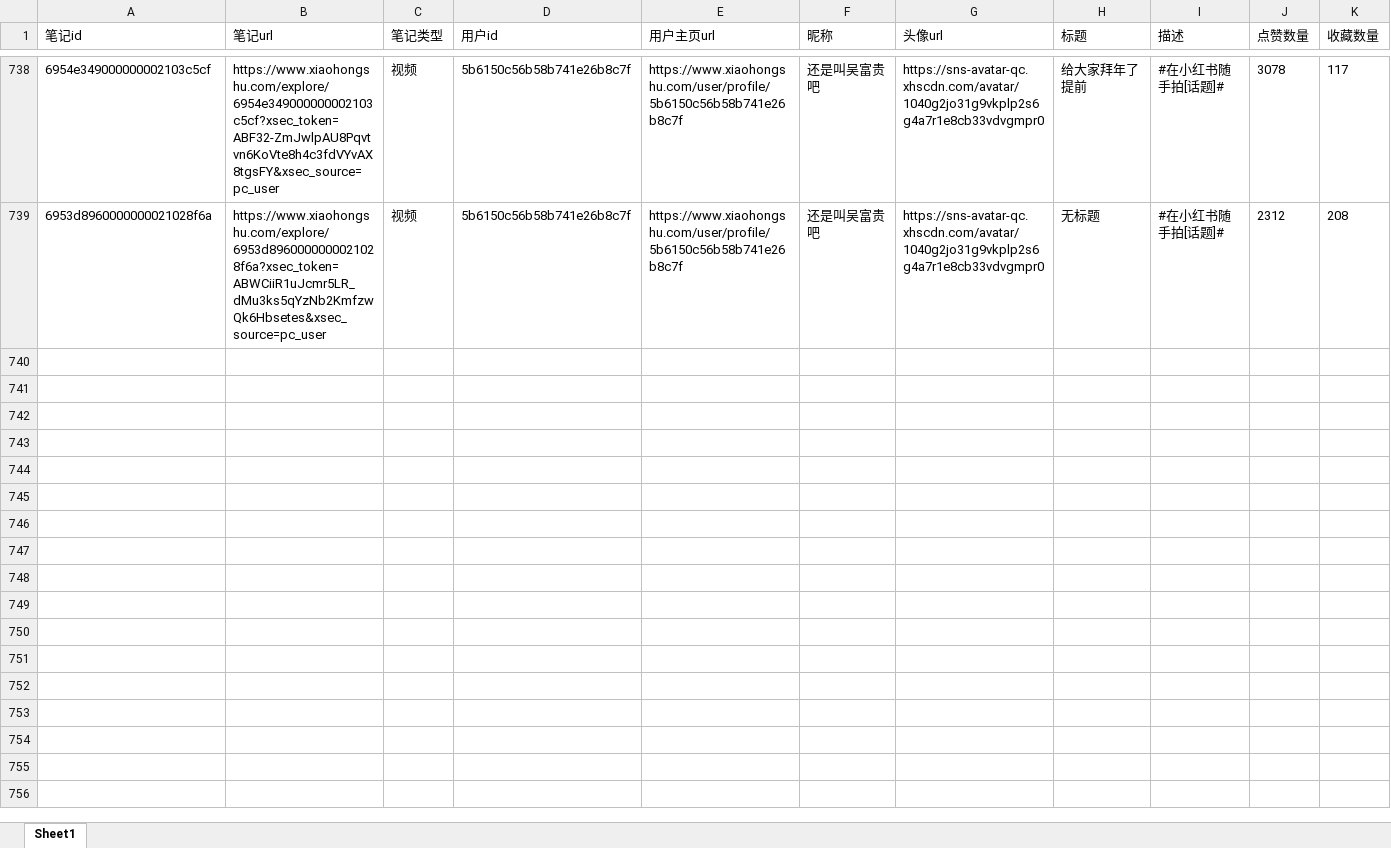
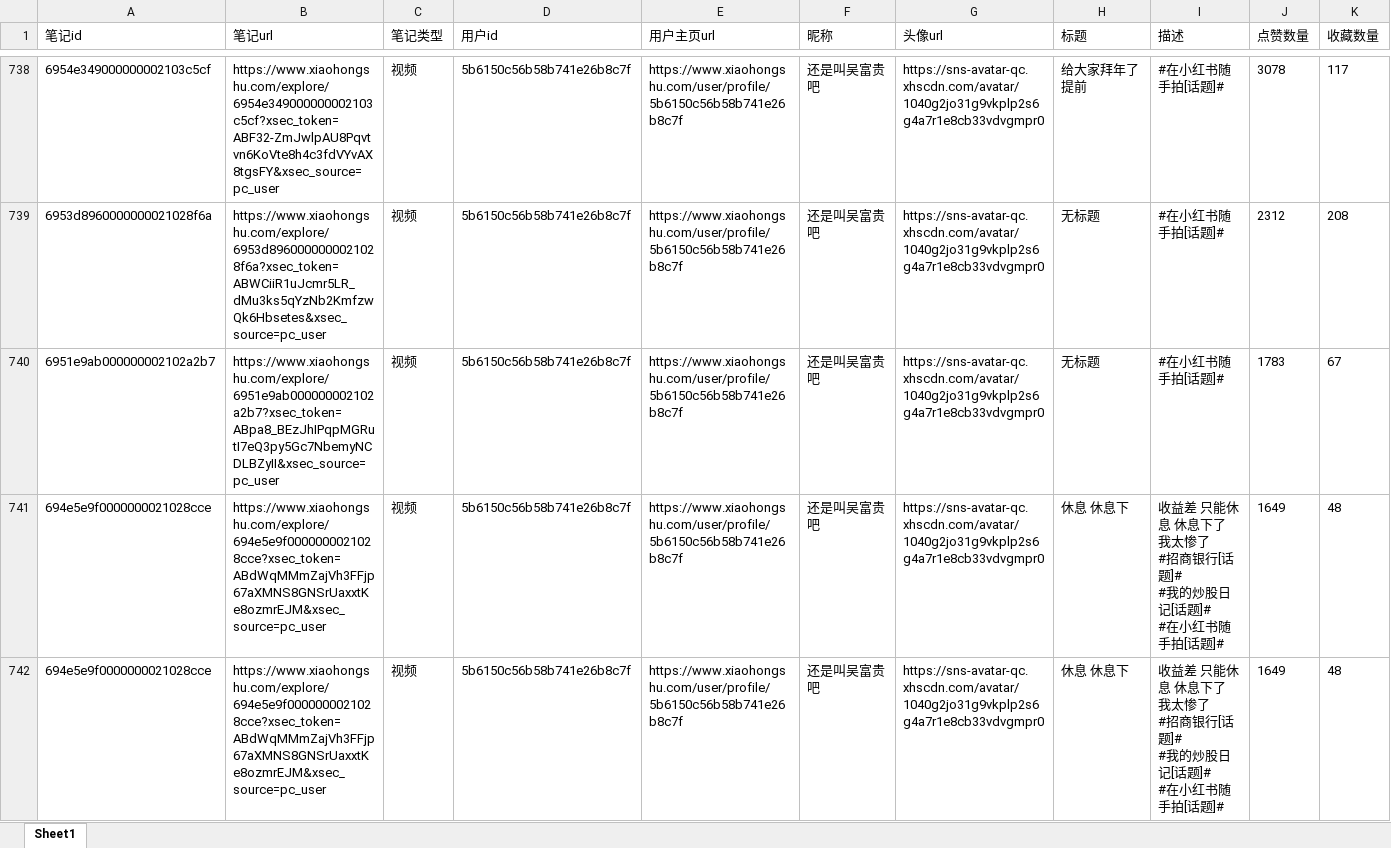
Before and after one commit to jxiaox/Spider_XHS, an Excel workbook: datas/excel_datas/5b6150c56b58b741e26b8c7f.xlsx, sheet Sheet1, drawn as a sheet; only a part is shown, gaps mark what is left out; values as stored, in another font and other column widths than the file's, no borders; rows hold the shown columns only; ↵ is a line break in a cell; the diff covers the shown part only; the diff names each change by its address in the sheet, - before the commit and + after, or states it on an @@ line.

```diff
--- a/datas/excel_datas/5b6150c56b58b741e26b8c7f.xlsx (sheet Sheet1)
+++ b/datas/excel_datas/5b6150c56b58b741e26b8c7f.xlsx (sheet Sheet1)
+row 740: 6951e9ab000000002102a2b7 | https://www.xiaohongshu.com/explore/6951e9ab000000002102a2b7?xsec_token=ABpa8_BEzJhIPqpMGRutI7eQ3py5Gc7NbemyNCDLBZyII&xsec_source=pc_user | 视频 | 5b6150c56b58b741e26b8c7f | https://www.xiaohongshu.com/user/profile/5b6150c56b58b741e26b8c7f | 还是叫吴富贵吧 | https://sns-avatar-qc.xhscdn.com/avatar/1040g2jo31g9vkplp2s6g4a7r1e8cb33vdvgmpr0 | 无标题 | #在小红书随手拍[话题]# | 1783 | 67
+row 741: 694e5e9f0000000021028cce | https://www.xiaohongshu.com/explore/694e5e9f0000000021028cce?xsec_token=ABdWqMMmZajVh3FFjp67aXMNS8GNSrUaxxtKe8ozmrEJM&xsec_source=pc_user | 视频 | 5b6150c56b58b741e26b8c7f | https://www.xiaohongshu.com/user/profile/5b6150c56b58b741e26b8c7f | 还是叫吴富贵吧 | https://sns-avatar-qc.xhscdn.com/avatar/1040g2jo31g9vkplp2s6g4a7r1e8cb33vdvgmpr0 | 休息 休息下 | 收益差 只能休息 休息下了 ↵ 我太惨了 ↵ #招商银行[话题]# ↵ #我的炒股日记[话题]# ↵ #在小红书随手拍[话题]# | 1649 | 48
+row 742: 694e5e9f0000000021028cce | https://www.xiaohongshu.com/explore/694e5e9f0000000021028cce?xsec_token=ABdWqMMmZajVh3FFjp67aXMNS8GNSrUaxxtKe8ozmrEJM&xsec_source=pc_user | 视频 | 5b6150c56b58b741e26b8c7f | https://www.xiaohongshu.com/user/profile/5b6150c56b58b741e26b8c7f | 还是叫吴富贵吧 | https://sns-avatar-qc.xhscdn.com/avatar/1040g2jo31g9vkplp2s6g4a7r1e8cb33vdvgmpr0 | 休息 休息下 | 收益差 只能休息 休息下了 ↵ 我太惨了 ↵ #招商银行[话题]# ↵ #我的炒股日记[话题]# ↵ #在小红书随手拍[话题]# | 1649 | 48
```
Also changed, not shown: 7 added rows elsewhere in this sheet, 13 other files.
